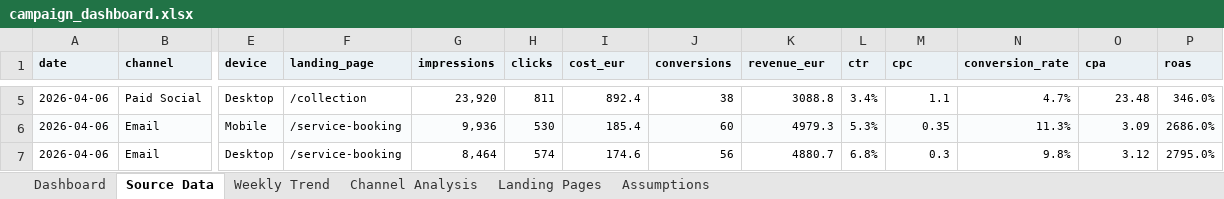
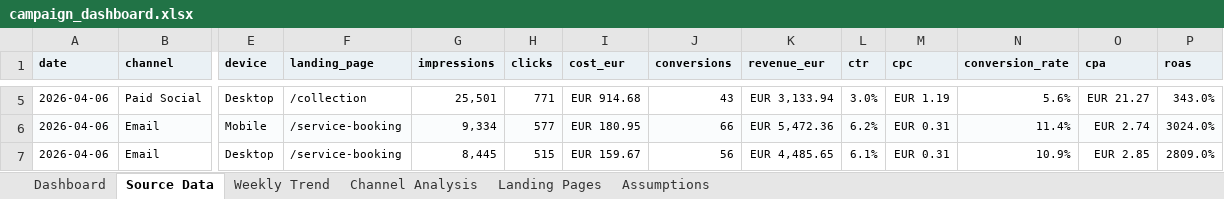
Before and after one commit to errer441122/digital-campaign-performance-dashboard, an Excel workbook: dashboard/campaign_dashboard.xlsx, sheet Source Data, drawn as a sheet; only a part is shown, gaps mark what is left out; values as stored, in another font and other column widths than the file's, no borders; table styles not drawn; the diff covers the shown part only; the diff names each change by its address in the sheet, - before the commit and + after, or states it on an @@ line.

Commit message:
Add attribution, saturation-aware budget reallocation and CRM/retention; replace flat sample with seeded generator
- Seeded, documented data generator (DATA_CARD.md) with realistic
  volatility, a promo spike, a Display soft patch and a landing-page
  test win so the deep dive has signal (R^2 1.00 -> 0.73, CR uplift
  +2.9% vs +0.0%).
- Multi-touch attribution: first/last/linear/position-based plus a
  data-driven Markov removal-effect model (absorbing chain solved
  analytically, pure stdlib).
- Saturation-aware budget reallocation driven by attributed efficiency,
  with Email protected as non-spend-elastic and a bounded recommendation.
- CRM & retention: RFM -> automation map, cohort retention and historical
  CLV by acquisition channel (CPA-vs-LTV bridge).
- Validator, tests, README, KPI dictionary updated; GitHub Actions CI
  with a byte-stable-generator gate; .gitignore and LF .gitattributes.

```diff
--- a/dashboard/campaign_dashboard.xlsx (sheet Source Data)
+++ b/dashboard/campaign_dashboard.xlsx (sheet Source Data)
-G5 (impressions): 23,920
+G5 (impressions): 25,501
-H5 (clicks): 811
+H5 (clicks): 771
-I5 (cost_eur): 892.4
+I5 (cost_eur): EUR 914.68
-J5 (conversions): 38
+J5 (conversions): 43
-K5 (revenue_eur): 3088.8
+K5 (revenue_eur): EUR 3,133.94
-L5 (ctr): 3.4%
+L5 (ctr): 3.0%
-M5 (cpc): 1.1
+M5 (cpc): EUR 1.19
-N5 (conversion_rate): 4.7%
+N5 (conversion_rate): 5.6%
-O5 (cpa): 23.48
+O5 (cpa): EUR 21.27
-P5 (roas): 346.0%
+P5 (roas): 343.0%
-G6 (impressions): 9,936
+G6 (impressions): 9,334
-H6 (clicks): 530
+H6 (clicks): 577
-I6 (cost_eur): 185.4
+I6 (cost_eur): EUR 180.95
-J6 (conversions): 60
+J6 (conversions): 66
-K6 (revenue_eur): 4979.3
+K6 (revenue_eur): EUR 5,472.36
-L6 (ctr): 5.3%
+L6 (ctr): 6.2%
-M6 (cpc): 0.35
+M6 (cpc): EUR 0.31
-N6 (conversion_rate): 11.3%
+N6 (conversion_rate): 11.4%
-O6 (cpa): 3.09
+O6 (cpa): EUR 2.74
-P6 (roas): 2686.0%
+P6 (roas): 3024.0%
-G7 (impressions): 8,464
+G7 (impressions): 8,445
-H7 (clicks): 574
+H7 (clicks): 515
-I7 (cost_eur): 174.6
+I7 (cost_eur): EUR 159.67
-K7 (revenue_eur): 4880.7
+K7 (revenue_eur): EUR 4,485.65
-L7 (ctr): 6.8%
+L7 (ctr): 6.1%
-M7 (cpc): 0.3
+M7 (cpc): EUR 0.31
-N7 (conversion_rate): 9.8%
+N7 (conversion_rate): 10.9%
-O7 (cpa): 3.12
+O7 (cpa): EUR 2.85
-P7 (roas): 2795.0%
+P7 (roas): 2809.0%
```
Also changed, not shown: 441 edited cells elsewhere in this sheet, sheet Landing Pages, sheet Channel Analysis, sheet Weekly Trend, sheet Dashboard, charts or pictures, 29 other files.
